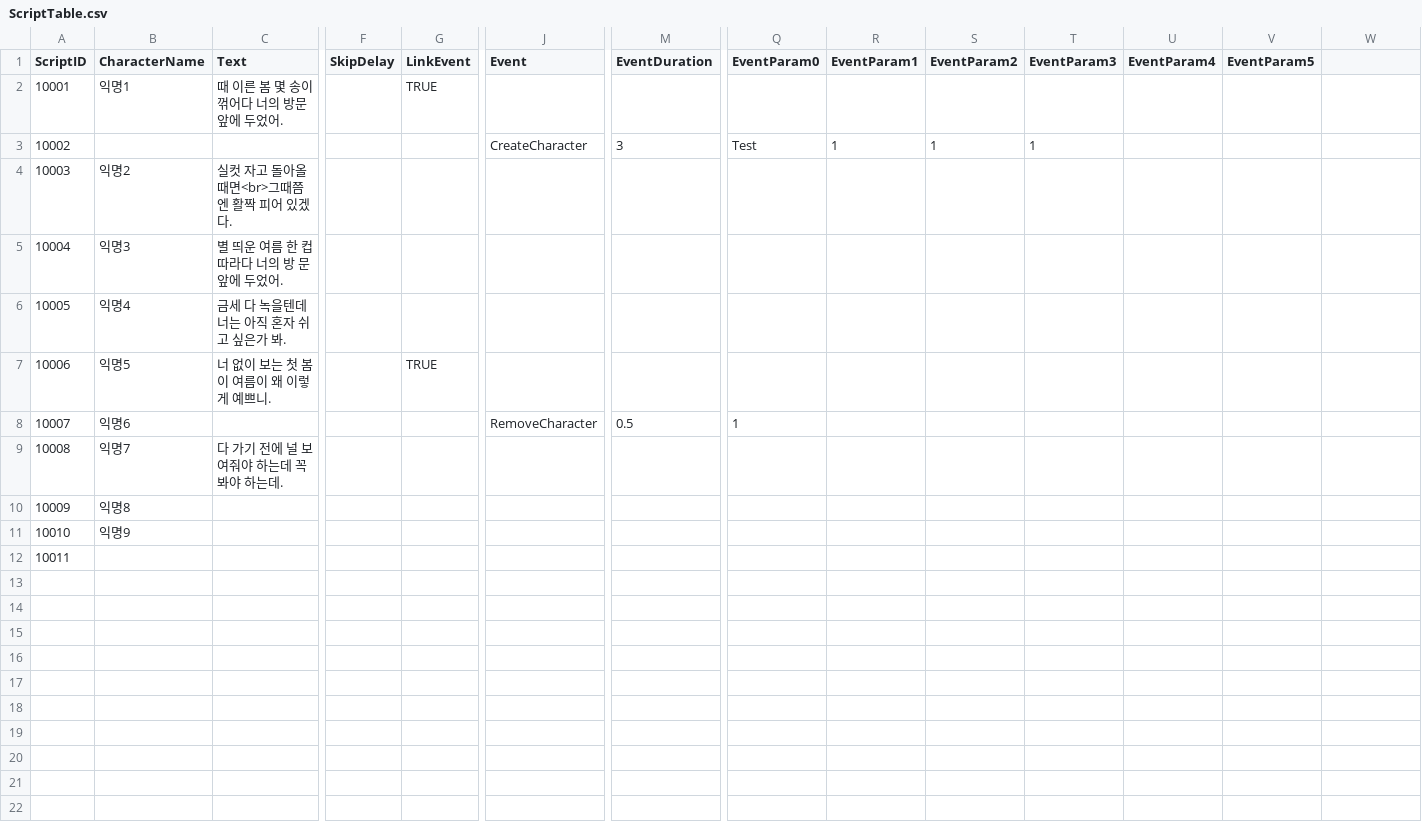
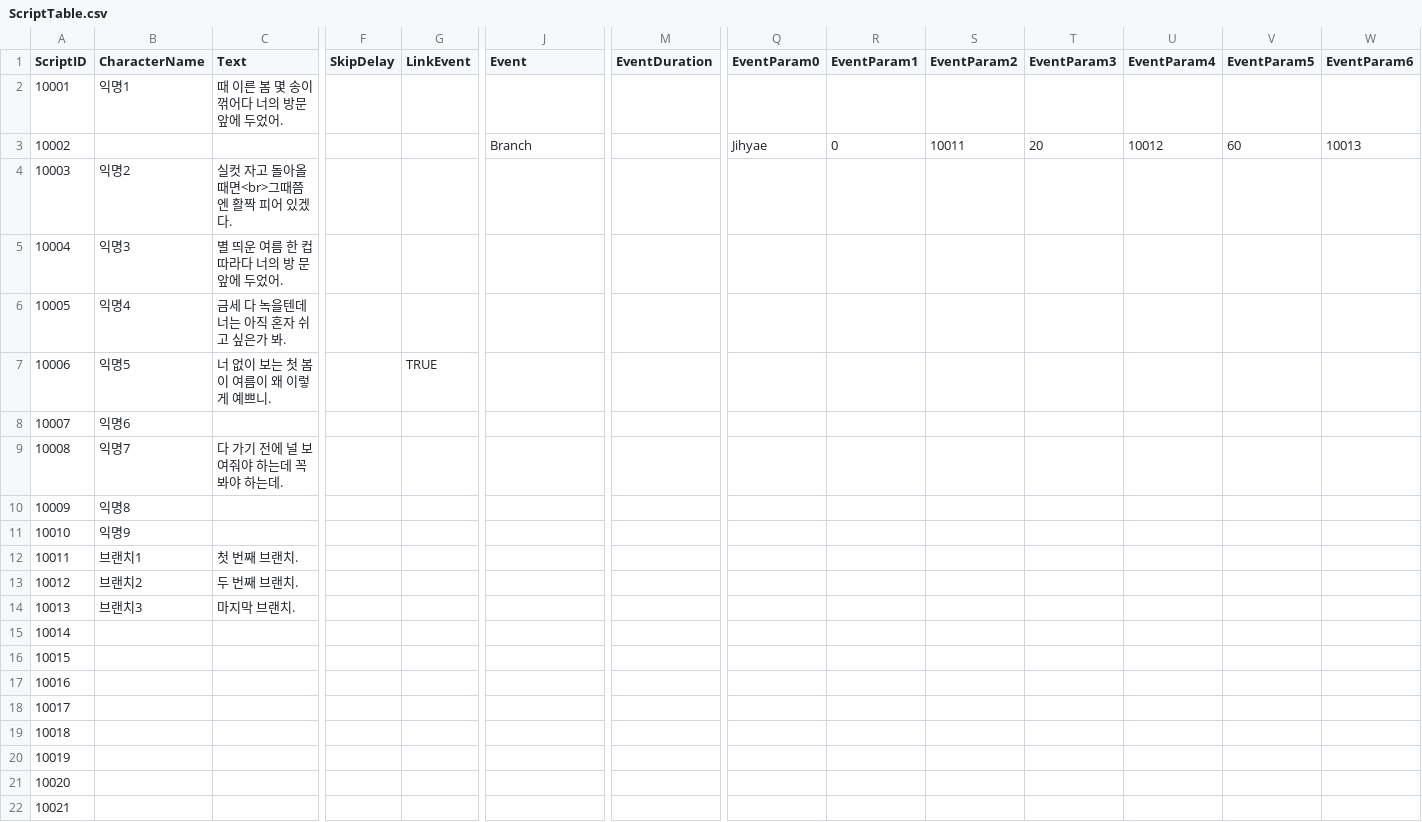
Before and after one commit to snlim00/Mys_Old-Before-240213-, a CSV file: Assets/Data/ScriptTable.csv, drawn as a sheet; only a part is shown, gaps mark what is left out; removed rows and columns are numbered as before the commit, all else as after; rows hold the shown columns only; the diff names each change by its address in the sheet, - before the commit and + after, or states it on an @@ line.

```diff
--- a/Assets/Data/ScriptTable.csv
+++ b/Assets/Data/ScriptTable.csv
-W1: (empty)
+W1: EventParam6
-G2 (LinkEvent): TRUE
+G2 (LinkEvent): (empty)
-row 3: 10002 |  |  |  |  | CreateCharacter | 3 | Test | 1 | 1 | 1
+row 3: 10002 |  |  |  |  | Branch |  | Jihyae | 0 | 10011 | 20 | 10012 | 60 | 10013
-row 8: 10007 | 익명6 |  |  |  | RemoveCharacter | 0.5 | 1
+row 8: 10007 | 익명6
+row 12: 10011 | 브랜치1 | 첫 번째 브랜치.
+row 13: 10012 | 브랜치2 | 두 번째 브랜치.
+row 14: 10013 | 브랜치3 | 마지막 브랜치.
@@ column A (ScriptID) renumbered in row 15 @@
+row 16: 10015
+row 17: 10016
+row 18: 10017
+row 19: 10018
+row 20: 10019
+row 21: 10020
+row 22: 10021
```
Also changed, not shown: 7 other files.
